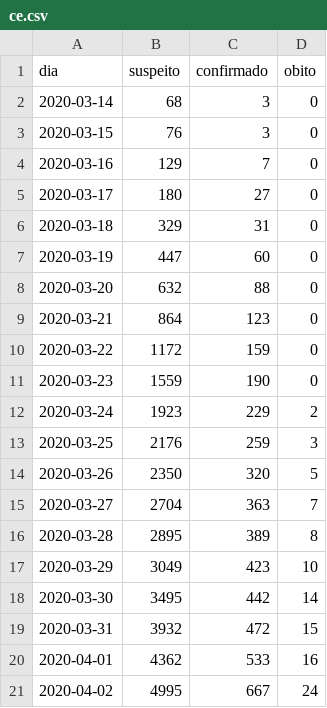
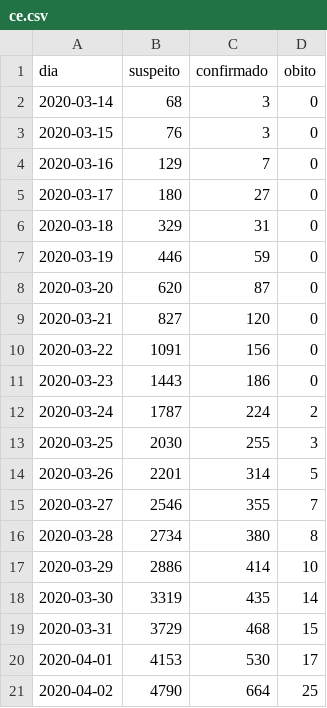
Before and after one commit to diegopenhanut/COVID-19_Br, a CSV file: output/ce.csv, drawn as a sheet; only a part is shown; the diff covers the shown part only.

```diff
--- a/output/ce.csv
+++ b/output/ce.csv
@@ -6,16 +6,16 @@ dia;suspeito;confirmado;obito
 2020-03-18; 329;  31; 0
-2020-03-19; 447;  60; 0
-2020-03-20; 632;  88; 0
-2020-03-21; 864; 123; 0
-2020-03-22;1172; 159; 0
-2020-03-23;1559; 190; 0
-2020-03-24;1923; 229; 2
-2020-03-25;2176; 259; 3
-2020-03-26;2350; 320; 5
-2020-03-27;2704; 363; 7
-2020-03-28;2895; 389; 8
-2020-03-29;3049; 423;10
-2020-03-30;3495; 442;14
-2020-03-31;3932; 472;15
-2020-04-01;4362; 533;16
-2020-04-02;4995; 667;24
+2020-03-19; 446;  59; 0
+2020-03-20; 620;  87; 0
+2020-03-21; 827; 120; 0
+2020-03-22;1091; 156; 0
+2020-03-23;1443; 186; 0
+2020-03-24;1787; 224; 2
+2020-03-25;2030; 255; 3
+2020-03-26;2201; 314; 5
+2020-03-27;2546; 355; 7
+2020-03-28;2734; 380; 8
+2020-03-29;2886; 414;10
+2020-03-30;3319; 435;14
+2020-03-31;3729; 468;15
+2020-04-01;4153; 530;17
+2020-04-02;4790; 664;25
```
Also changed, not shown: 2 added rows and 21 edited cells elsewhere in this file, output/ce_municipio.csv, output/ce_novos_casos.csv, 14 other files.
